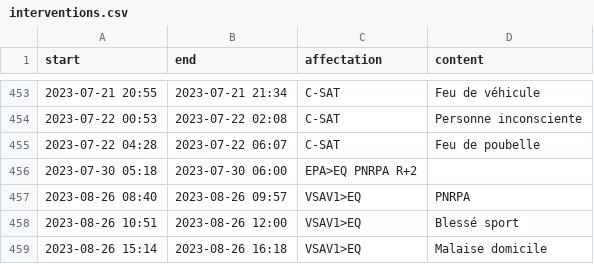
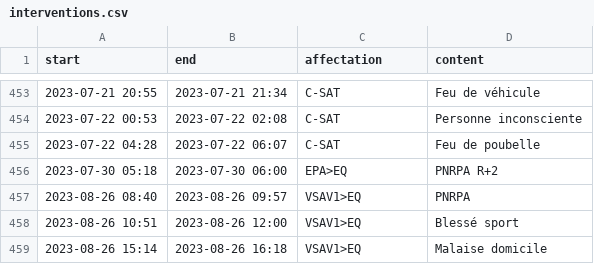
Before and after one commit to Mikaciu/Mikaciu.github.io, a CSV file: timeline/_data/source/interventions.csv, drawn as a sheet; only a part is shown, gaps mark what is left out.

Commit message:
fix(interventions): typo

```diff
--- a/timeline/_data/source/interventions.csv
+++ b/timeline/_data/source/interventions.csv
@@ -455,3 +455,3 @@ start,end,affectation,content
 2023-07-22 04:28,2023-07-22 06:07,C-SAT,Feu de poubelle
-2023-07-30 05:18,2023-07-30 06:00,EPA>EQ PNRPA R+2
+2023-07-30 05:18,2023-07-30 06:00,EPA>EQ,PNRPA R+2
 2023-08-26 08:40,2023-08-26 09:57,VSAV1>EQ,PNRPA
```
